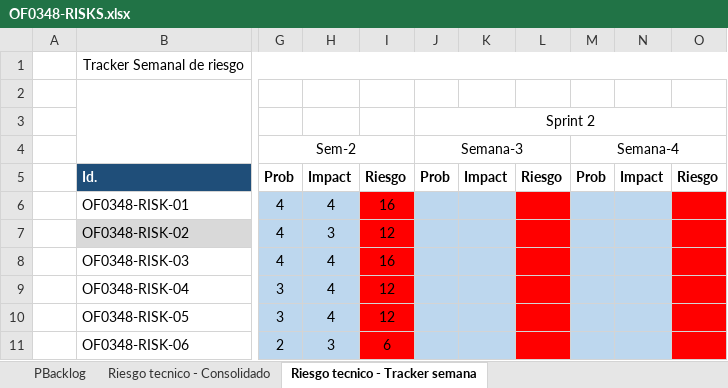
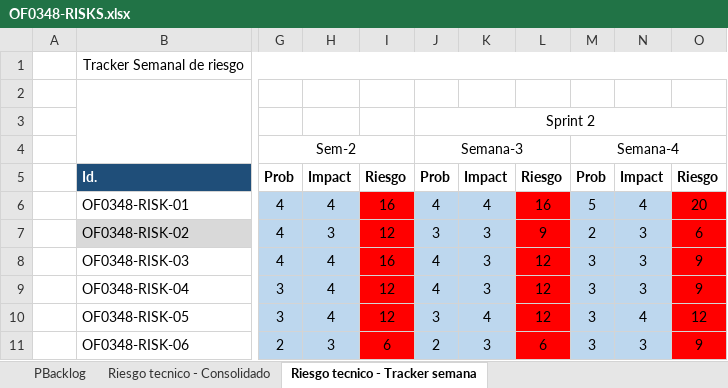
Before and after one commit to MarceloAros/OF0348-Docs, an Excel workbook: OF0348-RISKS.xlsx, sheet Riesgo tecnico - Tracker semana, drawn as a sheet; only a part is shown, gaps mark what is left out; values as stored, in another font and other column widths than the file's, no borders; charts and pictures and conditional formats not drawn; the diff names each change by its address in the sheet, - before the commit and + after, or states it on an @@ line.

```diff
--- a/OF0348-RISKS.xlsx (sheet Riesgo tecnico - Tracker semana)
+++ b/OF0348-RISKS.xlsx (sheet Riesgo tecnico - Tracker semana)
-J6: (empty)
+J6: 4
-K6: (empty)
+K6: 4
-L6: (empty)
+L6: 16
-M6: (empty)
+M6: 5
-N6: (empty)
+N6: 4
-O6: (empty)
+O6: 20
-J7: (empty)
+J7: 3
-K7:K9: (empty)
+K7:K9: 3
-L7: (empty)
+L7: 9
-M7: (empty)
+M7: 2
-N7:N9: (empty)
+N7:N9: 3
-O7: (empty)
+O7: 6
-J8:J9: (empty)
+J8:J9: 4
-L8:L10: (empty)
+L8:L10: 12
-M8:M11: (empty)
+M8:M11: 3
-O8:O9: (empty)
+O8:O9: 9
-J10: (empty)
+J10: 3
-K10: (empty)
+K10: 4
-N10: (empty)
+N10: 4
-O10: (empty)
+O10: 12
-J11: (empty)
+J11: 2
-K11: (empty)
+K11: 3
-L11: (empty)
+L11: 6
-N11: (empty)
+N11: 3
-O11: (empty)
+O11: 9
```
Also changed, not shown: sheet PBacklog, charts or pictures, OF0348-Burndowns.xlsm, 1 other file.
